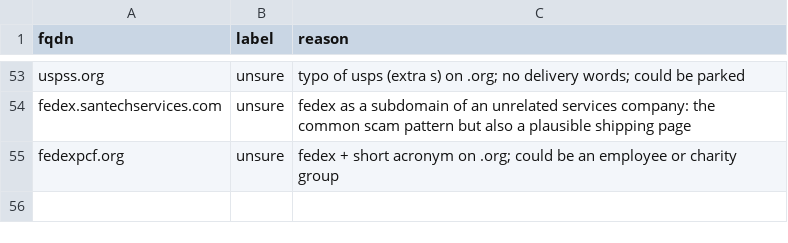
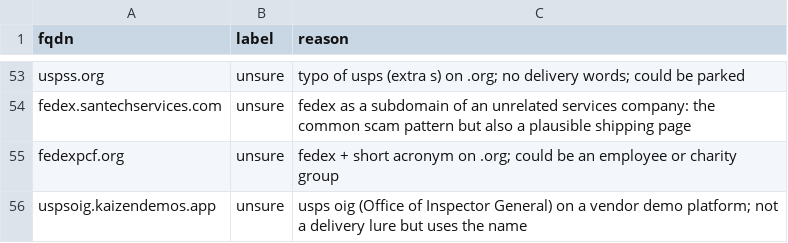
Before and after one commit to kstc707/job-search, a CSV file: projects/delivery-scam-watch/data/review/stream_review_2026-11-01.csv, drawn as a sheet; only a part is shown, gaps mark what is left out; the diff names each change by its address in the sheet, - before the commit and + after, or states it on an @@ line.

```diff
--- a/projects/delivery-scam-watch/data/review/stream_review_2026-11-01.csv
+++ b/projects/delivery-scam-watch/data/review/stream_review_2026-11-01.csv
+row 56: uspsoig.kaizendemos.app | unsure | usps oig (Office of Inspector General) on a vendor demo platform; not a delivery lure but uses the name
```
Also changed, not shown: 13 other files.
